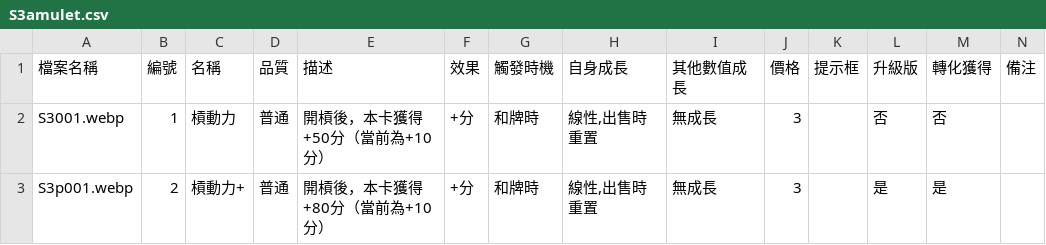
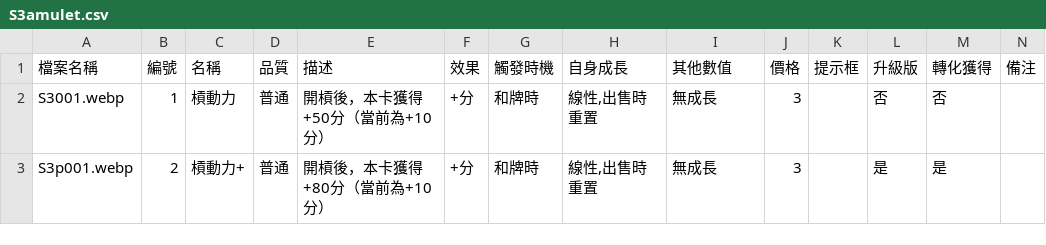
Before and after one commit to MahjongR/Soul, a CSV file: csv/S3amulet.csv, drawn as a sheet; only a part is shown.

Commit message:
Add files via upload

```diff
--- a/csv/S3amulet.csv
+++ b/csv/S3amulet.csv
@@ -1,2 +1,2 @@
-檔案名稱,編號,名稱,品質,描述,效果,觸發時機,自身成長,其他數值成長,價格,提示框,升級版,轉化獲得,備注
+檔案名稱,編號,名稱,品質,描述,效果,觸發時機,自身成長,其他數值,價格,提示框,升級版,轉化獲得,備注
 S3001.webp,1,槓動力,普通,開槓後，本卡獲得+50分（當前為+10分）,+分,和牌時,"線性,出售時重置",無成長,3,,否,否,
```
